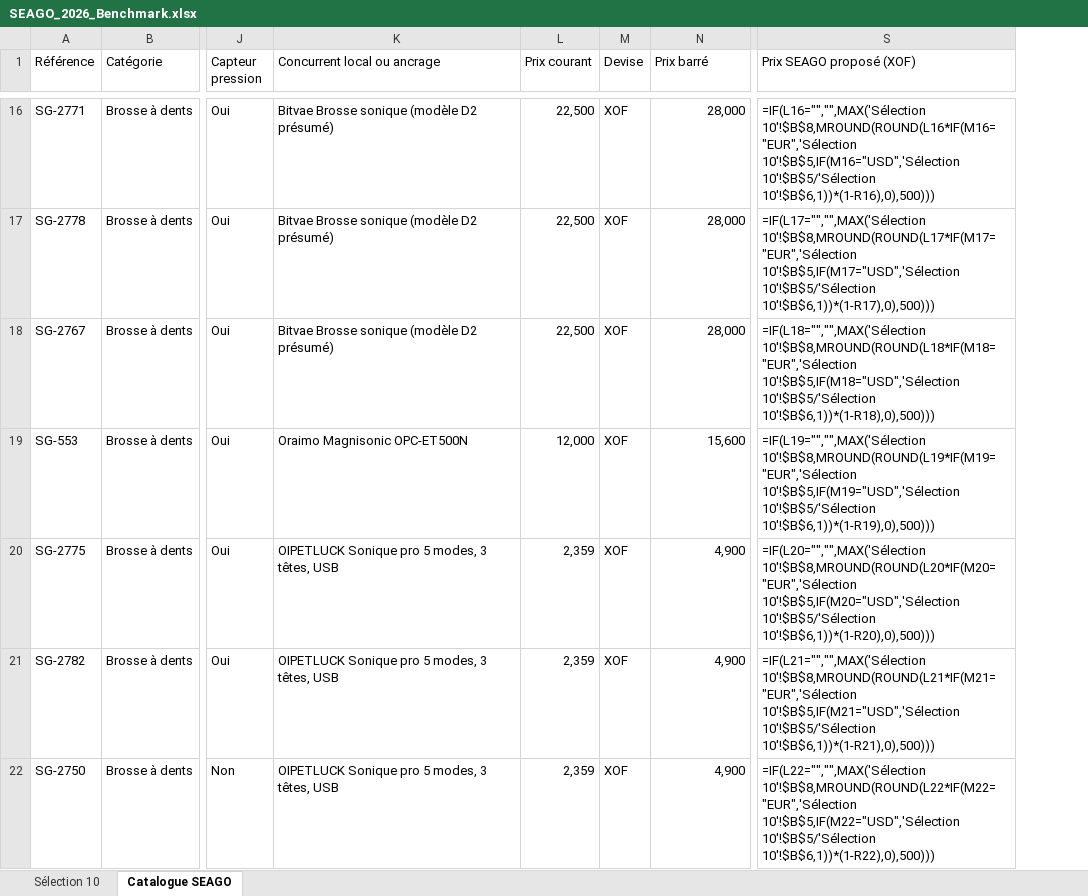
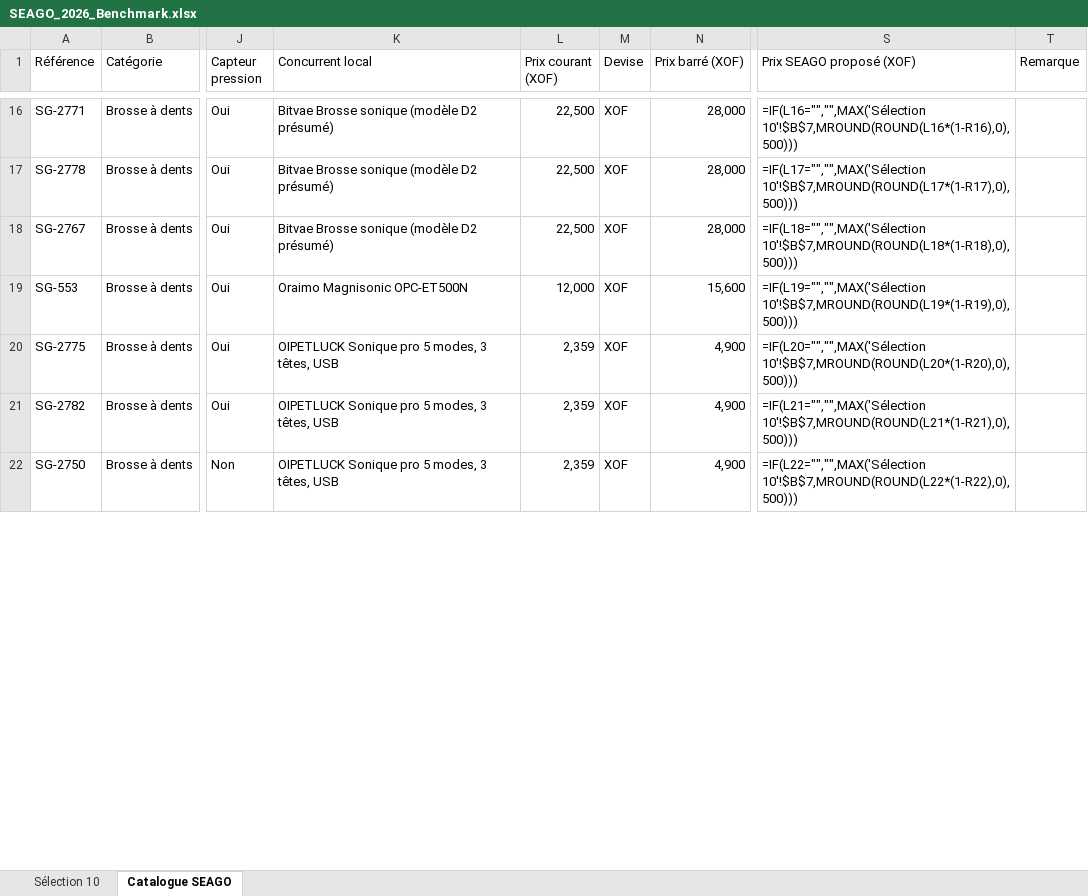
Before and after one commit to cheriffouattara/Atome_benchmarking, an Excel workbook: SEAGO_2026_Benchmark.xlsx, sheet Catalogue SEAGO, drawn as a sheet; only a part is shown, gaps mark what is left out; values as stored, in another font and other column widths than the file's, no cell formats; formulas without a stored value are shown as written; the diff covers the shown part only; the diff names each change by its address in the sheet, - before the commit and + after, or states it on an @@ line.

```diff
--- a/SEAGO_2026_Benchmark.xlsx (sheet Catalogue SEAGO)
+++ b/SEAGO_2026_Benchmark.xlsx (sheet Catalogue SEAGO)
+column T (Remarque), empty
-K1: Concurrent local ou ancrage
+K1: Concurrent local
-L1: Prix courant
+L1: Prix courant (XOF)
-N1: Prix barré
+N1: Prix barré (XOF)
-S16 (Prix SEAGO proposé (XOF)): =IF(L16="","",MAX('Sélection 10'!$B$8,MROUND(ROUND(L16*IF(M16="EUR",'Sélection 10'!$B$5,IF(M16="USD",'Sélection 10'!$B$5/'Sélection 10'!$B$6,1))*(1-R16),0),500)))
+S16 (Prix SEAGO proposé (XOF)): =IF(L16="","",MAX('Sélection 10'!$B$7,MROUND(ROUND(L16*(1-R16),0),500)))
-S17 (Prix SEAGO proposé (XOF)): =IF(L17="","",MAX('Sélection 10'!$B$8,MROUND(ROUND(L17*IF(M17="EUR",'Sélection 10'!$B$5,IF(M17="USD",'Sélection 10'!$B$5/'Sélection 10'!$B$6,1))*(1-R17),0),500)))
+S17 (Prix SEAGO proposé (XOF)): =IF(L17="","",MAX('Sélection 10'!$B$7,MROUND(ROUND(L17*(1-R17),0),500)))
-S18 (Prix SEAGO proposé (XOF)): =IF(L18="","",MAX('Sélection 10'!$B$8,MROUND(ROUND(L18*IF(M18="EUR",'Sélection 10'!$B$5,IF(M18="USD",'Sélection 10'!$B$5/'Sélection 10'!$B$6,1))*(1-R18),0),500)))
+S18 (Prix SEAGO proposé (XOF)): =IF(L18="","",MAX('Sélection 10'!$B$7,MROUND(ROUND(L18*(1-R18),0),500)))
-S19 (Prix SEAGO proposé (XOF)): =IF(L19="","",MAX('Sélection 10'!$B$8,MROUND(ROUND(L19*IF(M19="EUR",'Sélection 10'!$B$5,IF(M19="USD",'Sélection 10'!$B$5/'Sélection 10'!$B$6,1))*(1-R19),0),500)))
+S19 (Prix SEAGO proposé (XOF)): =IF(L19="","",MAX('Sélection 10'!$B$7,MROUND(ROUND(L19*(1-R19),0),500)))
-S20 (Prix SEAGO proposé (XOF)): =IF(L20="","",MAX('Sélection 10'!$B$8,MROUND(ROUND(L20*IF(M20="EUR",'Sélection 10'!$B$5,IF(M20="USD",'Sélection 10'!$B$5/'Sélection 10'!$B$6,1))*(1-R20),0),500)))
+S20 (Prix SEAGO proposé (XOF)): =IF(L20="","",MAX('Sélection 10'!$B$7,MROUND(ROUND(L20*(1-R20),0),500)))
-S21 (Prix SEAGO proposé (XOF)): =IF(L21="","",MAX('Sélection 10'!$B$8,MROUND(ROUND(L21*IF(M21="EUR",'Sélection 10'!$B$5,IF(M21="USD",'Sélection 10'!$B$5/'Sélection 10'!$B$6,1))*(1-R21),0),500)))
+S21 (Prix SEAGO proposé (XOF)): =IF(L21="","",MAX('Sélection 10'!$B$7,MROUND(ROUND(L21*(1-R21),0),500)))
-S22 (Prix SEAGO proposé (XOF)): =IF(L22="","",MAX('Sélection 10'!$B$8,MROUND(ROUND(L22*IF(M22="EUR",'Sélection 10'!$B$5,IF(M22="USD",'Sélection 10'!$B$5/'Sélection 10'!$B$6,1))*(1-R22),0),500)))
+S22 (Prix SEAGO proposé (XOF)): =IF(L22="","",MAX('Sélection 10'!$B$7,MROUND(ROUND(L22*(1-R22),0),500)))
```
Also changed, not shown: 697 edited cells elsewhere in this sheet, sheet Sélection 10, cell formats.
